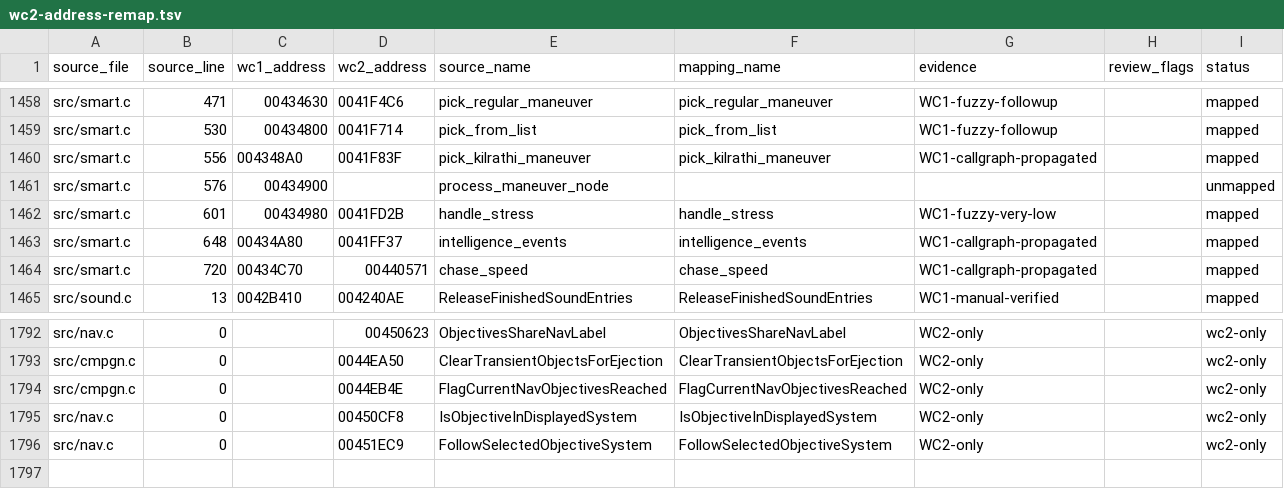
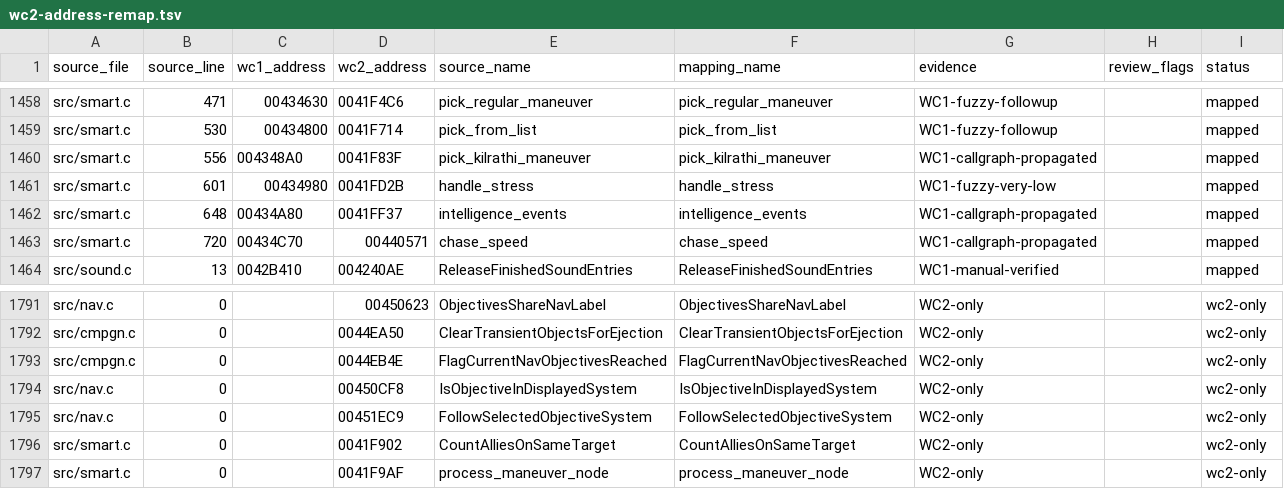
Before and after one commit to neuromancer/wc2-re, a TSV file: reports/wc2-address-remap.tsv, drawn as a sheet; only a part is shown, gaps mark what is left out; removed rows and columns are numbered as before the commit, all else as after; the diff names each change by its address in the sheet, - before the commit and + after, or states it on an @@ line.

```diff
--- a/reports/wc2-address-remap.tsv
+++ b/reports/wc2-address-remap.tsv
-row 1461: src/smart.c | 576 | 00434900 |  | process_maneuver_node |  |  |  | unmapped
+row 1796: src/smart.c | 0 |  | 0041F902 | CountAlliesOnSameTarget | CountAlliesOnSameTarget | WC2-only |  | wc2-only
+row 1797: src/smart.c | 0 |  | 0041F9AF | process_maneuver_node | process_maneuver_node | WC2-only |  | wc2-only
```
Also changed, not shown: 2 other files.
